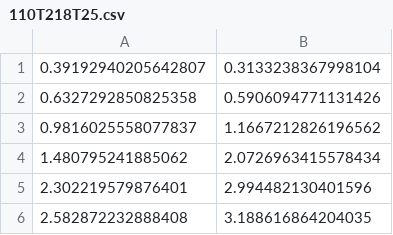
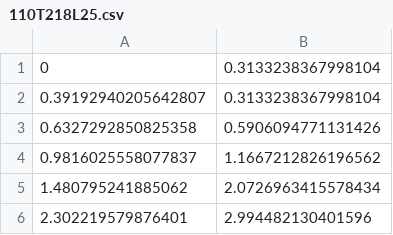
Before and after one commit to chinahg/contrailuncertainty, a CSV file: APCEMM_vs_CoCiP_vs_LES/LES/ice_mass/110T218L25.csv (was APCEMM_vs_CoCiP_vs_LES/LES/ice_mass/110T218T25.csv), drawn as a sheet; only a part is shown; the shorter side is filled out with more unchanged rows; the diff names each change by its address in the sheet, - before the commit and + after, or states it on an @@ line.

```diff
--- a/APCEMM_vs_CoCiP_vs_LES/LES/ice_mass/110T218T25.csv
+++ b/APCEMM_vs_CoCiP_vs_LES/LES/ice_mass/110T218L25.csv
+row 1: 0 | 0.3133238367998104
```
Also changed, not shown: APCEMM_vs_CoCiP_vs_LES/LES/ice_mass/110T205L25.csv, APCEMM_vs_CoCiP_vs_LES/LES/ice_mass/110T225L25.csv, 6 other files.
